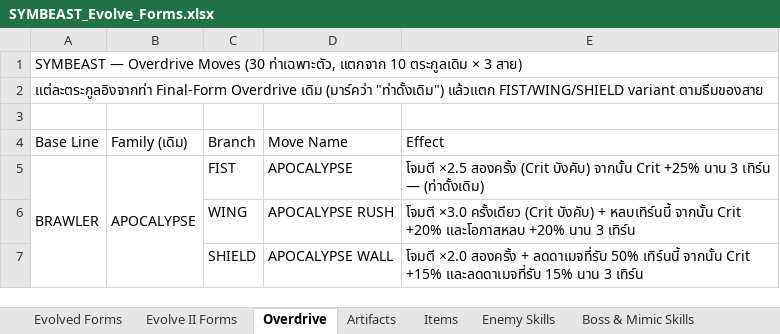
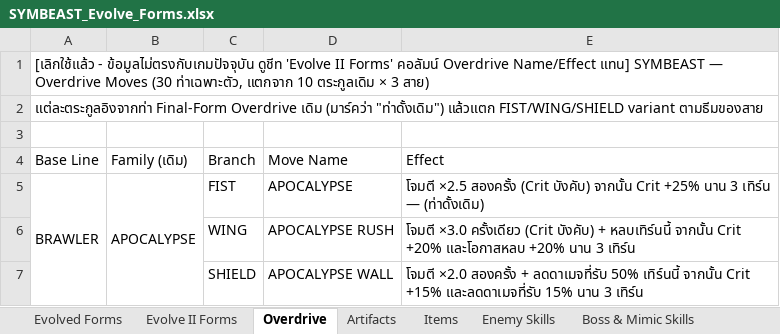
Before and after one commit to NutYoYo/Symbeast, an Excel workbook: SYMBEAST_Evolve_Forms.xlsx, sheet Overdrive, drawn as a sheet; only a part is shown; values as stored, in another font and other column widths than the file's, no borders; the diff names each change by its address in the sheet, - before the commit and + after, or states it on an @@ line.

```diff
--- a/SYMBEAST_Evolve_Forms.xlsx (sheet Overdrive)
+++ b/SYMBEAST_Evolve_Forms.xlsx (sheet Overdrive)
-A1 (Base Line): SYMBEAST —…
+A1 (Base Line): [เลิกใช้แล้ว - ข้อมูลไม่ตรงกับเกมปัจจุบัน ดูชีท 'Evolve II Forms' คอลัมน์ Overdrive Name/Effect แทน] SYMBEAST —…
```
Also changed, not shown: sheet Artifacts, sheet Evolve II Forms, 1 other file.
